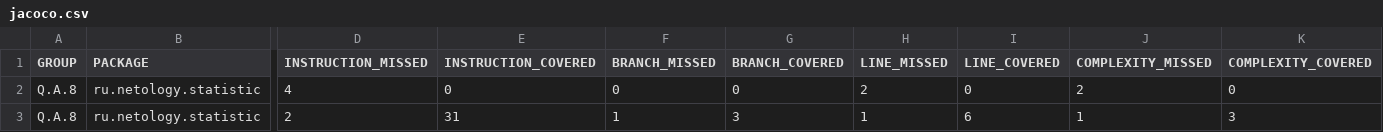
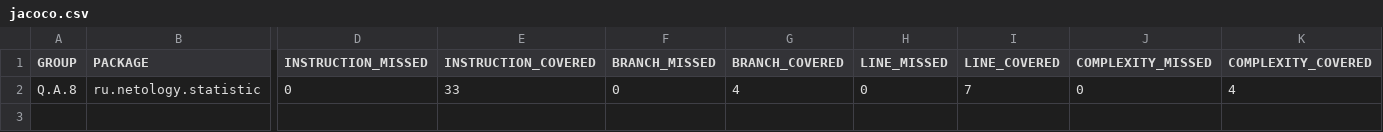
Before and after one commit to StasyCho/Q.A.8task, a CSV file: target/site/jacoco/jacoco.csv, drawn as a sheet; only a part is shown, gaps mark what is left out; removed rows and columns are numbered as before the commit, all else as after; rows hold the shown columns only; the diff names each change by its address in the sheet, - before the commit and + after, or states it on an @@ line.

Commit message:
TestLine100

```diff
--- a/target/site/jacoco/jacoco.csv
+++ b/target/site/jacoco/jacoco.csv
-row 2: Q.A.8 | ru.netology.statistic | 4 | 0 | 0 | 0 | 2 | 0 | 2 | 0
-D2 (INSTRUCTION_MISSED): 2
+D2 (INSTRUCTION_MISSED): 0
-E2 (INSTRUCTION_COVERED): 31
+E2 (INSTRUCTION_COVERED): 33
-F2 (BRANCH_MISSED): 1
+F2 (BRANCH_MISSED): 0
-G2 (BRANCH_COVERED): 3
+G2 (BRANCH_COVERED): 4
-H2 (LINE_MISSED): 1
+H2 (LINE_MISSED): 0
-I2 (LINE_COVERED): 6
+I2 (LINE_COVERED): 7
-J2 (COMPLEXITY_MISSED): 1
+J2 (COMPLEXITY_MISSED): 0
-K2 (COMPLEXITY_COVERED): 3
+K2 (COMPLEXITY_COVERED): 4
```
Also changed, not shown: 22 other files.
